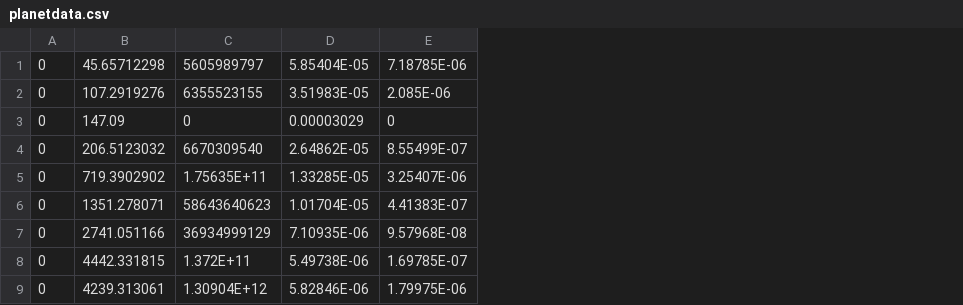
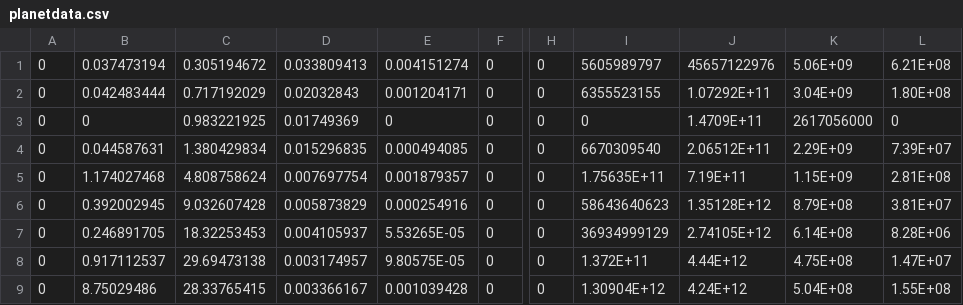
Before and after one commit to GRAYZ16/EG1002, a CSV file: Assignment 2 Rev 3/planetdata.csv, drawn as a sheet; only a part is shown, gaps mark what is left out; removed rows and columns are numbered as before the commit, all else as after; the diff covers the shown part only; the diff names each change by its address in the sheet, - before the commit and + after, or states it on an @@ line.

```diff
--- a/Assignment 2 Rev 3/planetdata.csv
+++ b/Assignment 2 Rev 3/planetdata.csv
-column B, rows 1-9: 45.65712298 | 107.2919276 | 147.09 | 206.5123032 | 719.3902902 | 1351.278071 | 2741.051166 | 4442.331815 | 4239.313061
+column B, rows 1-9: 0.037473194 | 0.042483444 | 0 | 0.044587631 | 1.174027468 | 0.392002945 | 0.246891705 | 0.917112537 | 8.75029486
+column C, rows 1-9: 0.305194672 | 0.717192029 | 0.983221925 | 1.380429834 | 4.808758624 | 9.032607428 | 18.32253453 | 29.69473138 | 28.33765415
+column D, rows 1-9: 0.033809413 | 0.02032843 | 0.01749369 | 0.015296835 | 0.007697754 | 0.005873829 | 0.004105937 | 0.003174957 | 0.003366167
+column E, rows 1-9: 0.004151274 | 0.001204171 | 0 | 0.000494085 | 0.001879357 | 0.000254916 | 5.53265E-05 | 9.80575E-05 | 0.001039428
+column F, rows 1-9: all 0
+column H, rows 1-9: all 0
-column D, rows 1-9: 5.85404E-05 | 3.51983E-05 | 0.00003029 | 2.64862E-05 | 1.33285E-05 | 1.01704E-05 | 7.10935E-06 | 5.49738E-06 | 5.82846E-06
-column E, rows 1-9: 7.18785E-06 | 2.085E-06 | 0 | 8.55499E-07 | 3.25407E-06 | 4.41383E-07 | 9.57968E-08 | 1.69785E-07 | 1.79975E-06
+column J, rows 1-9: 45657122976 | 1.07292E+11 | 1.4709E+11 | 2.06512E+11 | 7.19E+11 | 1.35128E+12 | 2.74105E+12 | 4.44E+12 | 4.24E+12
+column K, rows 1-9: 5.06E+09 | 3.04E+09 | 2617056000 | 2.29E+09 | 1.15E+09 | 8.79E+08 | 6.14E+08 | 4.75E+08 | 5.04E+08
+column L, rows 1-9: 6.21E+08 | 1.80E+08 | 0 | 7.39E+07 | 2.81E+08 | 3.81E+07 | 8.28E+06 | 1.47E+07 | 1.55E+08
```
Also changed, not shown: 1 added column elsewhere in this file, 10 other files.
